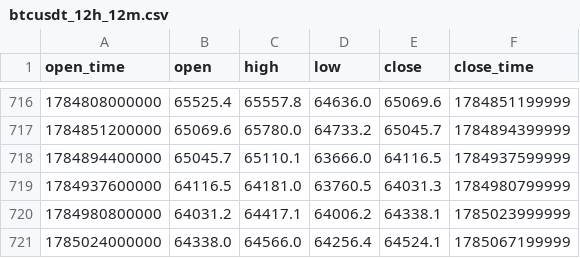
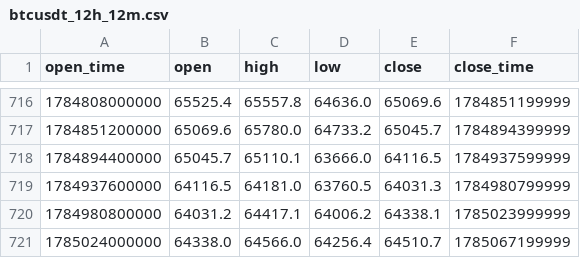
Before and after one commit to sagarjariwala333/trading-bot, a CSV file: tradingbot/data/datasets/btcusdt_12h_12m.csv, drawn as a sheet; only a part is shown, gaps mark what is left out.

```diff
--- a/tradingbot/data/datasets/btcusdt_12h_12m.csv
+++ b/tradingbot/data/datasets/btcusdt_12h_12m.csv
@@ -720,2 +720,2 @@ open_time,open,high,low,close,close_time
 1784980800000,64031.2,64417.1,64006.2,64338.1,1785023999999
-1785024000000,64338.0,64566.0,64256.4,64524.1,1785067199999
+1785024000000,64338.0,64566.0,64256.4,64510.7,1785067199999
```
Also changed, not shown: tradingbot/data/datasets/btcusdt_1h_1m.csv, 4 other files.
